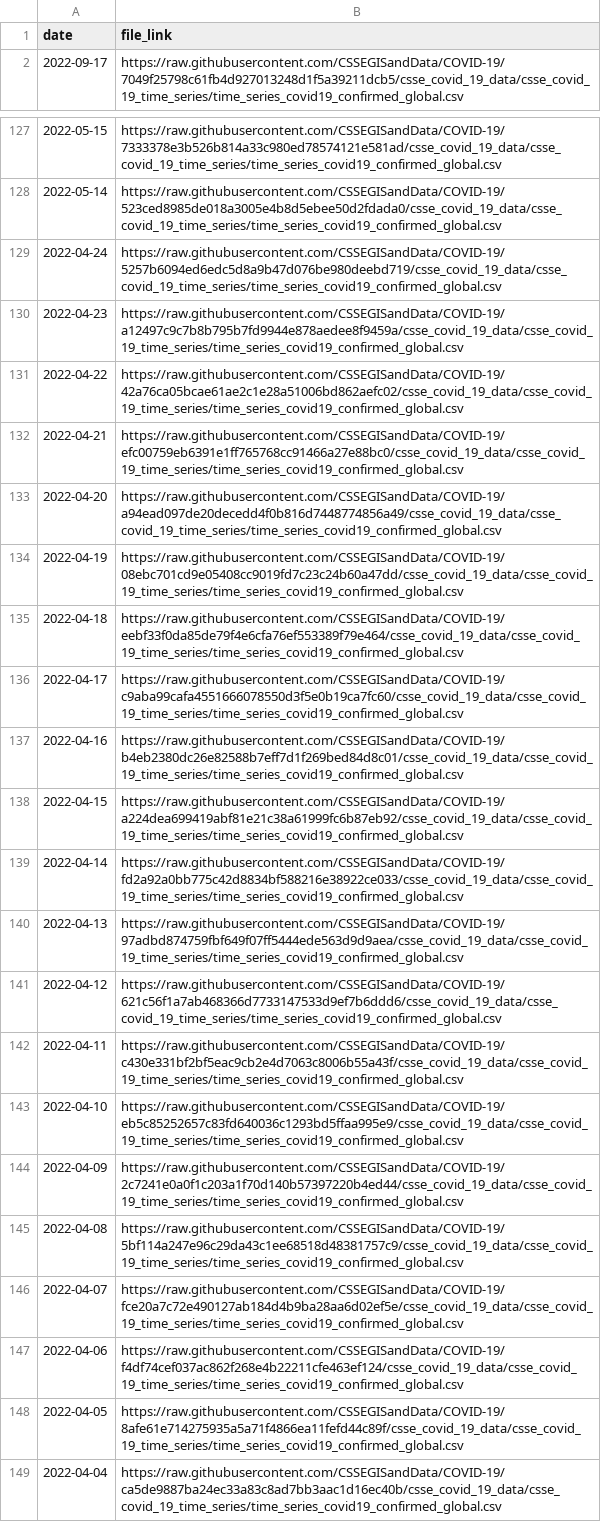
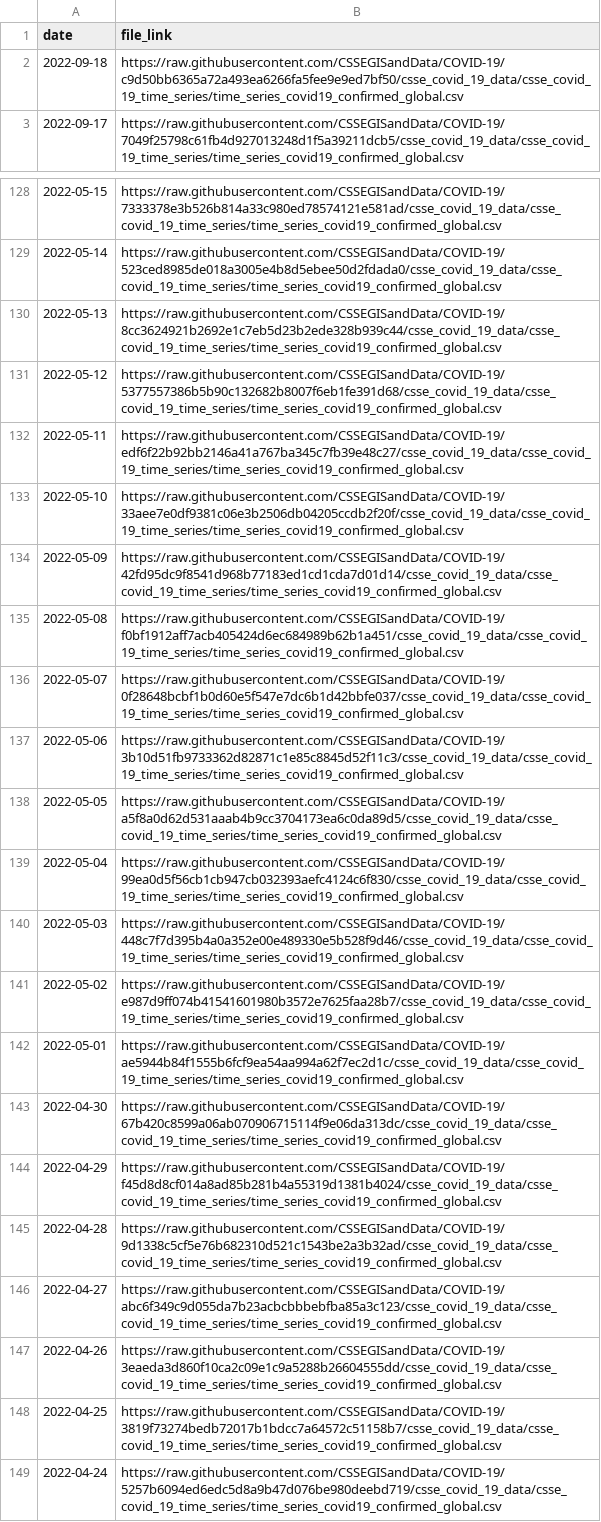
Before and after one commit to Serena-Wang/covidData, a CSV file: data/jhu_global_cases_data_links.csv, drawn as a sheet; only a part is shown, gaps mark what is left out; the shorter side is filled out with more unchanged rows.

```diff
--- a/data/jhu_global_cases_data_links.csv
+++ b/data/jhu_global_cases_data_links.csv
@@ -1,2 +1,3 @@
 "date","file_link"
+2022-09-18,"https://raw.githubusercontent.com/CSSEGISandData/COVID-19/c9d50bb6365a72a493ea6266fa5fee9e9ed7bf50/csse_covid_19_data/csse_covid_19_time_series/time_series_covid19_confirmed_global.csv"
 2022-09-17,"https://raw.githubusercontent.com/CSSEGISandData/COVID-19/7049f25798c61fb4d927013248d1f5a39211dcb5/csse_covid_19_data/csse_covid_19_time_series/time_series_covid19_confirmed_global.csv"
@@ -128,2 +129,21 @@
 2022-05-14,"https://raw.githubusercontent.com/CSSEGISandData/COVID-19/523ced8985de018a3005e4b8d5ebee50d2fdada0/csse_covid_19_data/csse_covid_19_time_series/time_series_covid19_confirmed_global.csv"
+2022-05-13,"https://raw.githubusercontent.com/CSSEGISandData/COVID-19/8cc3624921b2692e1c7eb5d23b2ede328b939c44/csse_covid_19_data/csse_covid_19_time_series/time_series_covid19_confirmed_global.csv"
+2022-05-12,"https://raw.githubusercontent.com/CSSEGISandData/COVID-19/5377557386b5b90c132682b8007f6eb1fe391d68/csse_covid_19_data/csse_covid_19_time_series/time_series_covid19_confirmed_global.csv"
+2022-05-11,"https://raw.githubusercontent.com/CSSEGISandData/COVID-19/edf6f22b92bb2146a41a767ba345c7fb39e48c27/csse_covid_19_data/csse_covid_19_time_series/time_series_covid19_confirmed_global.csv"
+2022-05-10,"https://raw.githubusercontent.com/CSSEGISandData/COVID-19/33aee7e0df9381c06e3b2506db04205ccdb2f20f/csse_covid_19_data/csse_covid_19_time_series/time_series_covid19_confirmed_global.csv"
+2022-05-09,"https://raw.githubusercontent.com/CSSEGISandData/COVID-19/42fd95dc9f8541d968b77183ed1cd1cda7d01d14/csse_covid_19_data/csse_covid_19_time_series/time_series_covid19_confirmed_global.csv"
+2022-05-08,"https://raw.githubusercontent.com/CSSEGISandData/COVID-19/f0bf1912aff7acb405424d6ec684989b62b1a451/csse_covid_19_data/csse_covid_19_time_series/time_series_covid19_confirmed_global.csv"
+2022-05-07,"https://raw.githubusercontent.com/CSSEGISandData/COVID-19/0f28648bcbf1b0d60e5f547e7dc6b1d42bbfe037/csse_covid_19_data/csse_covid_19_time_series/time_series_covid19_confirmed_global.csv"
+2022-05-06,"https://raw.githubusercontent.com/CSSEGISandData/COVID-19/3b10d51fb9733362d82871c1e85c8845d52f11c3/csse_covid_19_data/csse_covid_19_time_series/time_series_covid19_confirmed_global.csv"
+2022-05-05,"https://raw.githubusercontent.com/CSSEGISandData/COVID-19/a5f8a0d62d531aaab4b9cc3704173ea6c0da89d5/csse_covid_19_data/csse_covid_19_time_series/time_series_covid19_confirmed_global.csv"
+2022-05-04,"https://raw.githubusercontent.com/CSSEGISandData/COVID-19/99ea0d5f56cb1cb947cb032393aefc4124c6f830/csse_covid_19_data/csse_covid_19_time_series/time_series_covid19_confirmed_global.csv"
+2022-05-03,"https://raw.githubusercontent.com/CSSEGISandData/COVID-19/448c7f7d395b4a0a352e00e489330e5b528f9d46/csse_covid_19_data/csse_covid_19_time_series/time_series_covid19_confirmed_global.csv"
+2022-05-02,"https://raw.githubusercontent.com/CSSEGISandData/COVID-19/e987d9ff074b41541601980b3572e7625faa28b7/csse_covid_19_data/csse_covid_19_time_series/time_series_covid19_confirmed_global.csv"
+2022-05-01,"https://raw.githubusercontent.com/CSSEGISandData/COVID-19/ae5944b84f1555b6fcf9ea54aa994a62f7ec2d1c/csse_covid_19_data/csse_covid_19_time_series/time_series_covid19_confirmed_global.csv"
+2022-04-30,"https://raw.githubusercontent.com/CSSEGISandData/COVID-19/67b420c8599a06ab070906715114f9e06da313dc/csse_covid_19_data/csse_covid_19_time_series/time_series_covid19_confirmed_global.csv"
+2022-04-29,"https://raw.githubusercontent.com/CSSEGISandData/COVID-19/f45d8d8cf014a8ad85b281b4a55319d1381b4024/csse_covid_19_data/csse_covid_19_time_series/time_series_covid19_confirmed_global.csv"
+2022-04-28,"https://raw.githubusercontent.com/CSSEGISandData/COVID-19/9d1338c5cf5e76b682310d521c1543be2a3b32ad/csse_covid_19_data/csse_covid_19_time_series/time_series_covid19_confirmed_global.csv"
+2022-04-27,"https://raw.githubusercontent.com/CSSEGISandData/COVID-19/abc6f349c9d055da7b23acbcbbbebfba85a3c123/csse_covid_19_data/csse_covid_19_time_series/time_series_covid19_confirmed_global.csv"
+2022-04-26,"https://raw.githubusercontent.com/CSSEGISandData/COVID-19/3eaeda3d860f10ca2c09e1c9a5288b26604555dd/csse_covid_19_data/csse_covid_19_time_series/time_series_covid19_confirmed_global.csv"
+2022-04-25,"https://raw.githubusercontent.com/CSSEGISandData/COVID-19/3819f73274bedb72017b1bdcc7a64572c51158b7/csse_covid_19_data/csse_covid_19_time_series/time_series_covid19_confirmed_global.csv"
 2022-04-24,"https://raw.githubusercontent.com/CSSEGISandData/COVID-19/5257b6094ed6edc5d8a9b47d076be980deebd719/csse_covid_19_data/csse_covid_19_time_series/time_series_covid19_confirmed_global.csv"
```
Also changed, not shown: data/jhu_global_deaths_data_links.csv, data/jhu_us_cases_data_links.csv, 1 other file.
